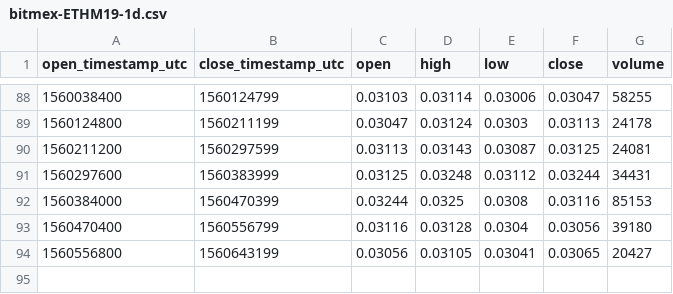
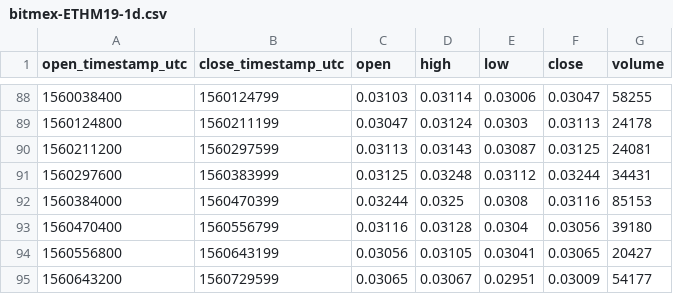
Before and after one commit to cryptobigbro/bitmex-ETHM19, a CSV file: bitmex-ETHM19-1d.csv, drawn as a sheet; only a part is shown, gaps mark what is left out.

```diff
--- a/bitmex-ETHM19-1d.csv
+++ b/bitmex-ETHM19-1d.csv
@@ -94 +94,2 @@ open_timestamp_utc,close_timestamp_utc,open,high,low,close,volume
 1560556800,1560643199,0.03056,0.03105,0.03041,0.03065,20427
+1560643200,1560729599,0.03065,0.03067,0.02951,0.03009,54177
```
Also changed, not shown: bitmex-ETHM19-1h.csv.
